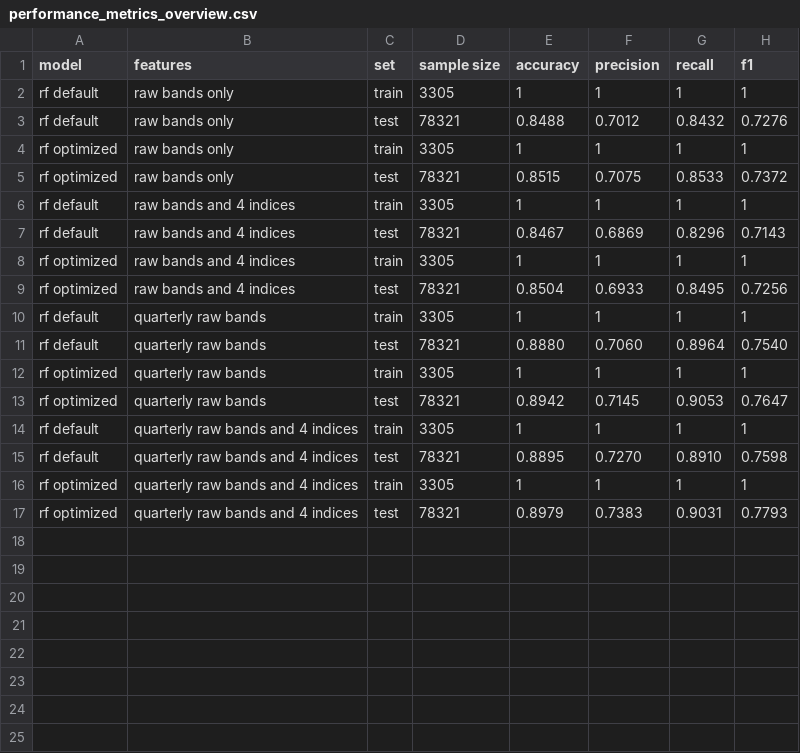
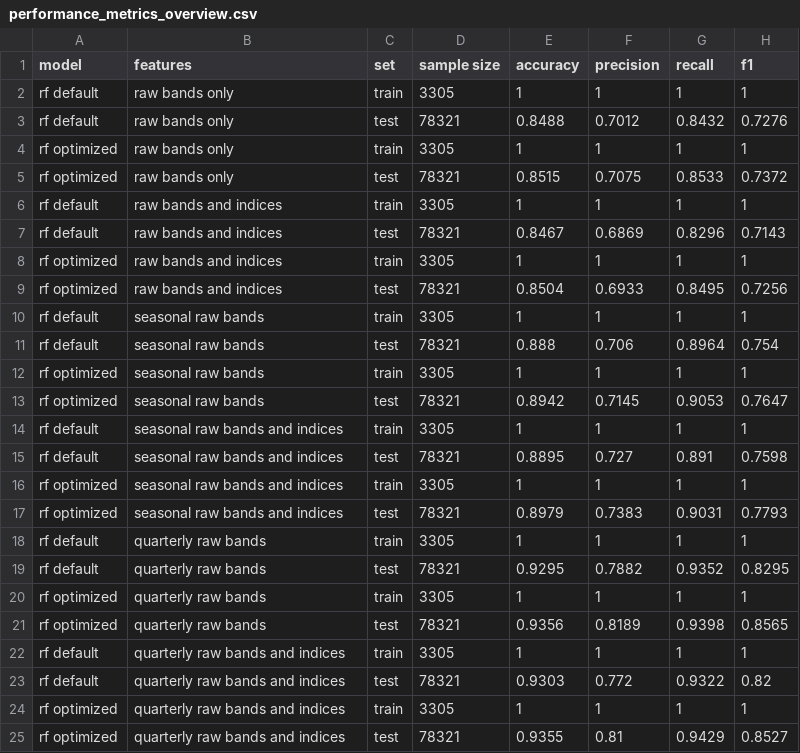
Before and after one commit to alexvmt/land_cover_classification_kaza, a CSV file: performance_metrics_overview.csv, drawn as a sheet.

Commit message:
re-run experiments with quarterly split

```diff
--- a/performance_metrics_overview.csv
+++ b/performance_metrics_overview.csv
@@ -5,13 +5,21 @@ rf optimized,raw bands only,train,3305,1,1,1,1
 rf optimized,raw bands only,test,78321,0.8515,0.7075,0.8533,0.7372
-rf default,raw bands and 4 indices,train,3305,1,1,1,1
-rf default,raw bands and 4 indices,test,78321,0.8467,0.6869,0.8296,0.7143
-rf optimized,raw bands and 4 indices,train,3305,1,1,1,1
-rf optimized,raw bands and 4 indices,test,78321,0.8504,0.6933,0.8495,0.7256
+rf default,raw bands and indices,train,3305,1,1,1,1
+rf default,raw bands and indices,test,78321,0.8467,0.6869,0.8296,0.7143
+rf optimized,raw bands and indices,train,3305,1,1,1,1
+rf optimized,raw bands and indices,test,78321,0.8504,0.6933,0.8495,0.7256
+rf default,seasonal raw bands,train,3305,1,1,1,1
+rf default,seasonal raw bands,test,78321,0.888,0.706,0.8964,0.754
+rf optimized,seasonal raw bands,train,3305,1,1,1,1
+rf optimized,seasonal raw bands,test,78321,0.8942,0.7145,0.9053,0.7647
+rf default,seasonal raw bands and indices,train,3305,1,1,1,1
+rf default,seasonal raw bands and indices,test,78321,0.8895,0.727,0.891,0.7598
+rf optimized,seasonal raw bands and indices,train,3305,1,1,1,1
+rf optimized,seasonal raw bands and indices,test,78321,0.8979,0.7383,0.9031,0.7793
 rf default,quarterly raw bands,train,3305,1,1,1,1
-rf default,quarterly raw bands,test,78321,0.8880,0.7060,0.8964,0.7540
+rf default,quarterly raw bands,test,78321,0.9295,0.7882,0.9352,0.8295
 rf optimized,quarterly raw bands,train,3305,1,1,1,1
-rf optimized,quarterly raw bands,test,78321,0.8942,0.7145,0.9053,0.7647
-rf default,quarterly raw bands and 4 indices,train,3305,1,1,1,1
-rf default,quarterly raw bands and 4 indices,test,78321,0.8895,0.7270,0.8910,0.7598
-rf optimized,quarterly raw bands and 4 indices,train,3305,1,1,1,1
-rf optimized,quarterly raw bands and 4 indices,test,78321,0.8979,0.7383,0.9031,0.7793
+rf optimized,quarterly raw bands,test,78321,0.9356,0.8189,0.9398,0.8565
+rf default,quarterly raw bands and indices,train,3305,1,1,1,1
+rf default,quarterly raw bands and indices,test,78321,0.9303,0.772,0.9322,0.82
+rf optimized,quarterly raw bands and indices,train,3305,1,1,1,1
+rf optimized,quarterly raw bands and indices,test,78321,0.9355,0.81,0.9429,0.8527
```
Also changed, not shown: 5 other files.
